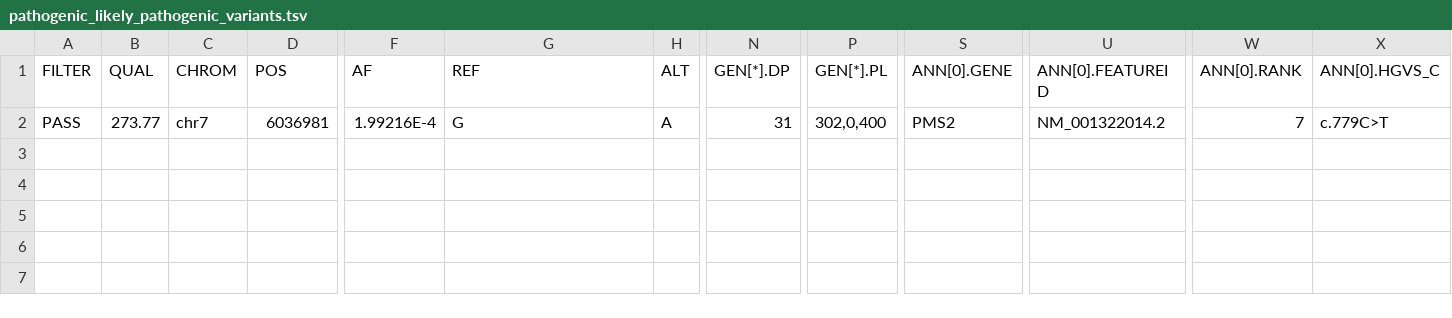
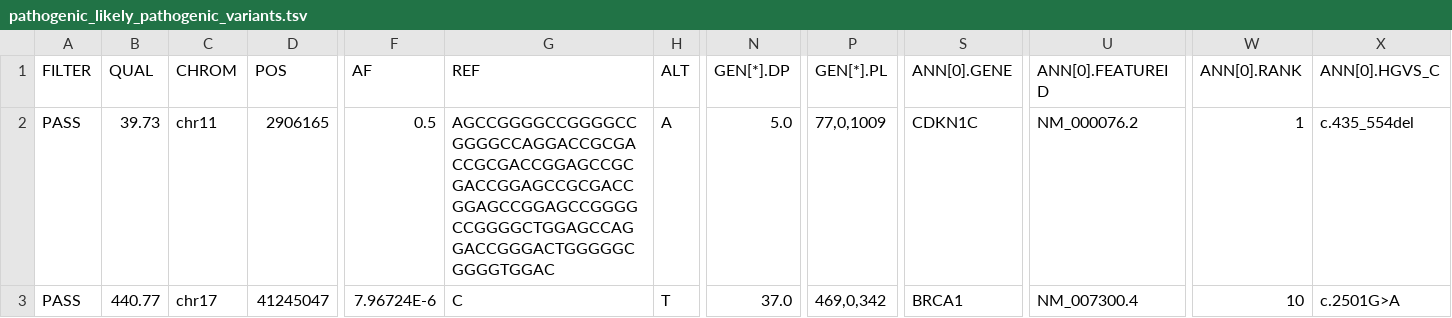
Before and after one commit to Hansi-Thewarapperuma/WebApp_IRD, a TSV file: web_app/static/pathogenic_likely_pathogenic_variants.tsv, drawn as a sheet; only a part is shown, gaps mark what is left out; addresses are those after the commit; rows hold the shown columns only; the diff covers the shown part only; the diff names each change by its address in the sheet, - before the commit and + after, or states it on an @@ line.

```diff
--- a/web_app/static/pathogenic_likely_pathogenic_variants.tsv
+++ b/web_app/static/pathogenic_likely_pathogenic_variants.tsv
+row 2: PASS | 39.73 | chr11 | 2906165 | 0.5 | AGCCGGGGCCGGGGCCGGGGCCAGGACCGCGACCGCGACCGGAGCCGCGACCGGAGCCGCGACCGGAGCCGGAGCCGGGGCCGGGGCTGGAGCCAGGACCGGGACTGGGGGCGGGGTGGAC | A | 5.0 | 77,0,1009 | CDKN1C | NM_000076.2 | 1 | c.435_554del
-B3 (QUAL): 273.77
+B3 (QUAL): 440.77
-C3 (CHROM): chr7
+C3 (CHROM): chr17
-D3 (POS): 6036981
+D3 (POS): 41245047
-F3 (AF): 1.99216E-4
+F3 (AF): 7.96724E-6
-G3 (REF): G
+G3 (REF): C
-H3 (ALT): A
+H3 (ALT): T
-N3 (GEN[*].DP): 31
+N3 (GEN[*].DP): 37.0
-P3 (GEN[*].PL): 302,0,400
+P3 (GEN[*].PL): 469,0,342
-S3 (ANN[0].GENE): PMS2
+S3 (ANN[0].GENE): BRCA1
-U3 (ANN[0].FEATUREID): NM_001322014.2
+U3 (ANN[0].FEATUREID): NM_007300.4
-W3 (ANN[0].RANK): 7
+W3 (ANN[0].RANK): 10
-X3 (ANN[0].HGVS_C): c.779C>T
+X3 (ANN[0].HGVS_C): c.2501G>A
```
Also changed, not shown: 38 edited cells elsewhere in this file, web_app/static/pathogenic_variants.tsv, 2 other files.
